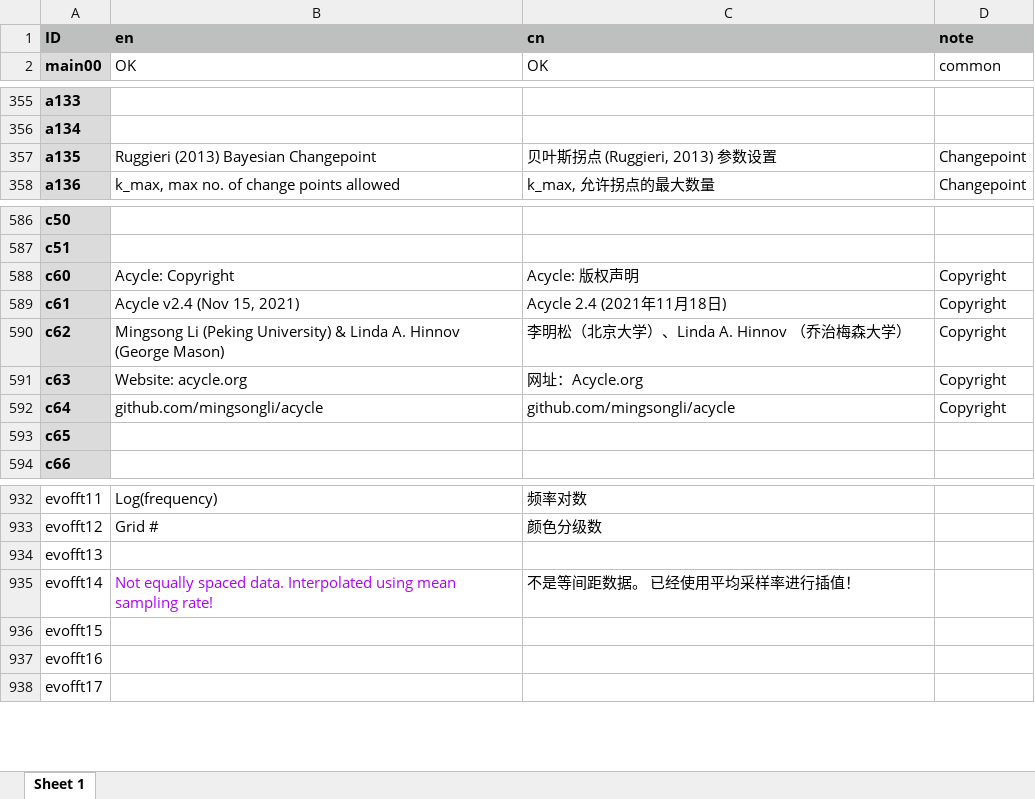
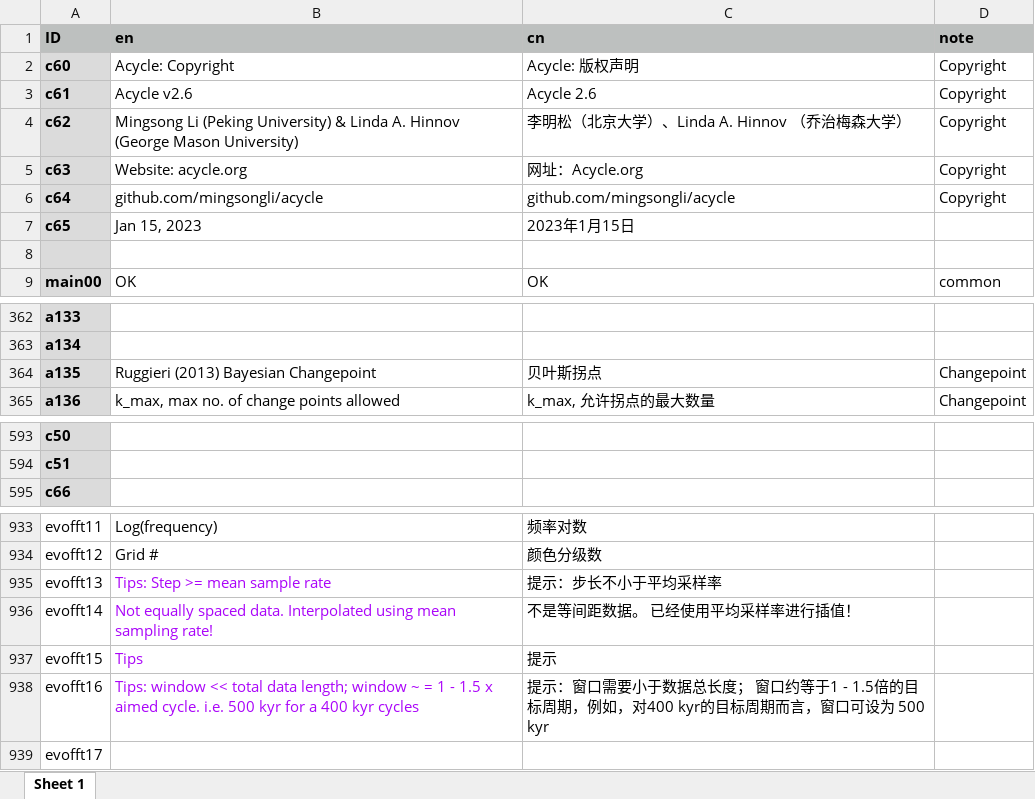
Before and after one commit to mingsongli/acycle, an Excel workbook: code/lang/langdict.xlsx, sheet Sheet 1, drawn as a sheet; only a part is shown, gaps mark what is left out; values as stored, in another font and other column widths than the file's, no borders; removed rows and columns are numbered as before the commit, all else as after; the diff covers the shown part only; the diff names each change by its address in the sheet, - before the commit and + after, or states it on an @@ line.

```diff
--- a/code/lang/langdict.xlsx (sheet Sheet 1)
+++ b/code/lang/langdict.xlsx (sheet Sheet 1)
@@ row 588 moved to row 2: c60 @@
+row 3: c61 | Acycle v2.6 | Acycle 2.6 | Copyright
+row 4: c62 | Mingsong Li (Peking University) & Linda A. Hinnov (George Mason University) | 李明松（北京大学）、Linda A. Hinnov （乔治梅森大学） | Copyright
@@ row 591 moved to row 5: c63 @@
@@ row 592 moved to row 6: c64 @@
+row 7: c65 | Jan 15, 2023 | 2023年1月15日
+row 8: (empty)
-C364 (cn): 贝叶斯拐点 (Ruggieri, 2013) 参数设置
+C364 (cn): 贝叶斯拐点
-row 589: c61 | Acycle v2.4 (Nov 15, 2021) | Acycle 2.4 (2021年11月18日) | Copyright
-row 590: c62 | Mingsong Li (Peking University) & Linda A. Hinnov (George Mason) | 李明松（北京大学）、Linda A. Hinnov （乔治梅森大学） | Copyright
-row 593: c65
-B935 (en): (empty)
+B935 (en): Tips: Step >= mean sample rate
-C935 (cn): (empty)
+C935 (cn): 提示：步长不小于平均采样率
-B937 (en): (empty)
+B937 (en): Tips
-C937 (cn): (empty)
+C937 (cn): 提示
-B938 (en): (empty)
+B938 (en): Tips: window << total data length; window ~ = 1 - 1.5 x aimed cycle. i.e. 500 kyr for a 400 kyr cycles
-C938 (cn): (empty)
+C938 (cn): 提示：窗口需要小于数据总长度； 窗口约等于1 - 1.5倍的目标周期，例如，对400 kyr的目标周期而言，窗口可设为 500 kyr
```
Also changed, not shown: 7 edited cells elsewhere in this sheet, 23 other files.
